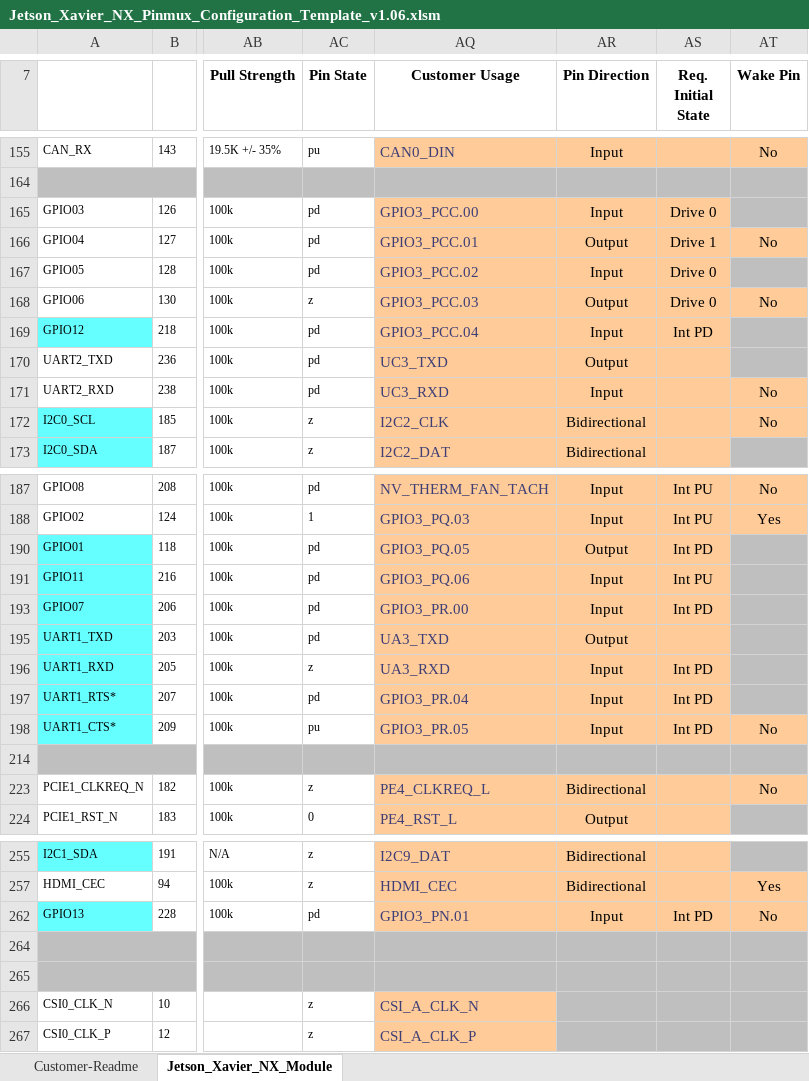
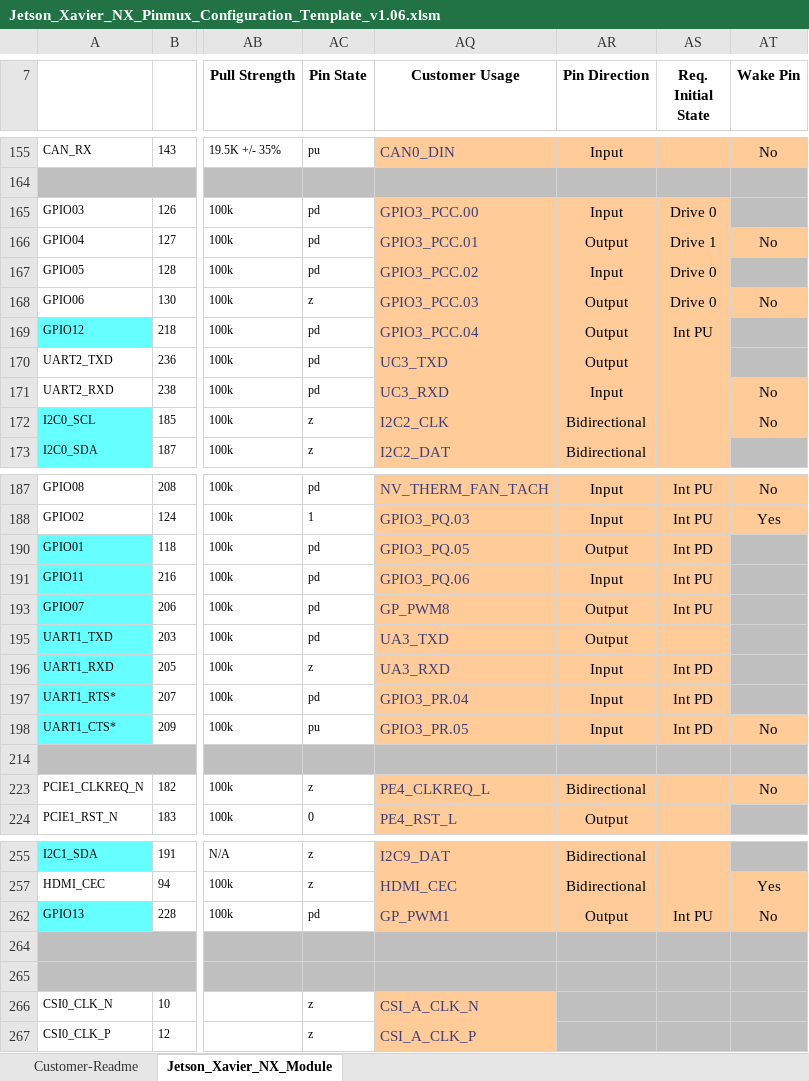
Before and after one commit to TechNexion-Vision/TEV-JetsonXavier-NX_pinmux, an Excel workbook: Jetson_Xavier_NX_Pinmux_Configuration_Template_v1.06.xlsm, sheet Jetson_Xavier_NX_Module, drawn as a sheet; only a part is shown, gaps mark what is left out; values as stored, in another font and other column widths than the file's, no borders; charts and pictures and conditional formats not drawn; the diff names each change by its address in the sheet, - before the commit and + after, or states it on an @@ line.

Commit message:
Xavier Nx: TEK3-NVJETSON: IO board pinmux (BTBC)
xlsm:
GPIO12/ GPIO3_PCC.04: set to Output/ Int PU
GPIO07/ GP_PWM8: set to Output/ Int PU
GPIO13/ GP_PWM1: set to Output/ Int PU

```diff
--- a/Jetson_Xavier_NX_Pinmux_Configuration_Template_v1.06.xlsm (sheet Jetson_Xavier_NX_Module)
+++ b/Jetson_Xavier_NX_Pinmux_Configuration_Template_v1.06.xlsm (sheet Jetson_Xavier_NX_Module)
-AR169 (Pin Direction): Input
+AR169 (Pin Direction): Output
-AS169 (Req. Initial State): Int PD
+AS169 (Req. Initial State): Int PU
-AQ193 (Customer Usage): GPIO3_PR.00
+AQ193 (Customer Usage): GP_PWM8
-AR193 (Pin Direction): Input
+AR193 (Pin Direction): Output
-AS193 (Req. Initial State): Int PD
+AS193 (Req. Initial State): Int PU
-AQ262 (Customer Usage): GPIO3_PN.01
+AQ262 (Customer Usage): GP_PWM1
-AR262 (Pin Direction): Input
+AR262 (Pin Direction): Output
-AS262 (Req. Initial State): Int PD
+AS262 (Req. Initial State): Int PU
```
Also changed, not shown: hidden cells, 1 other file.
